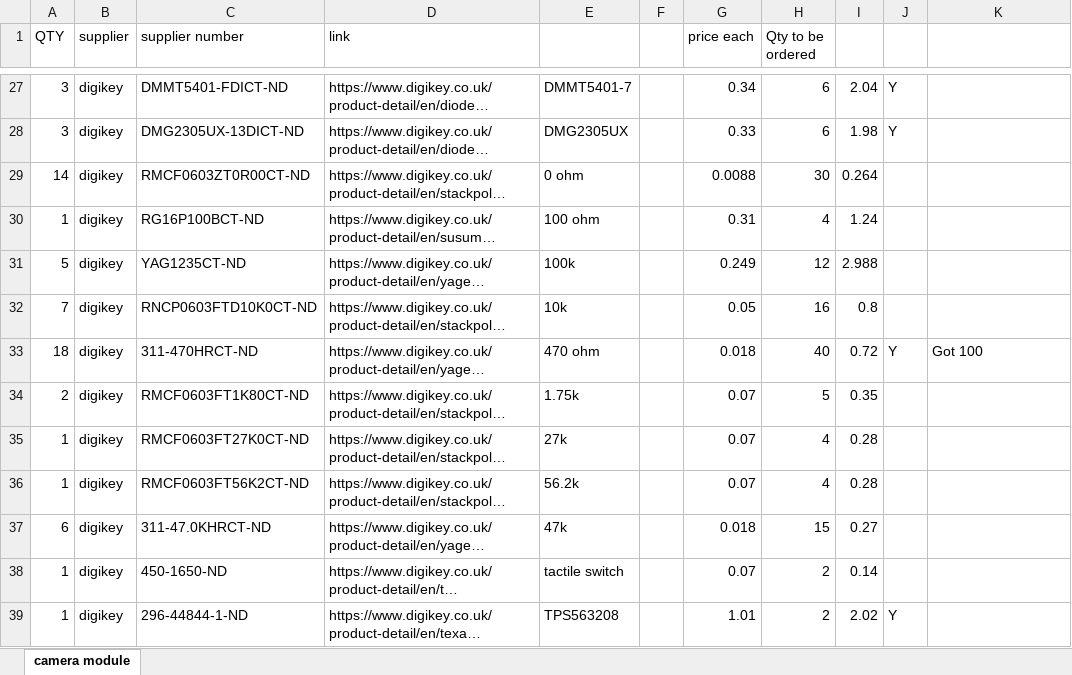
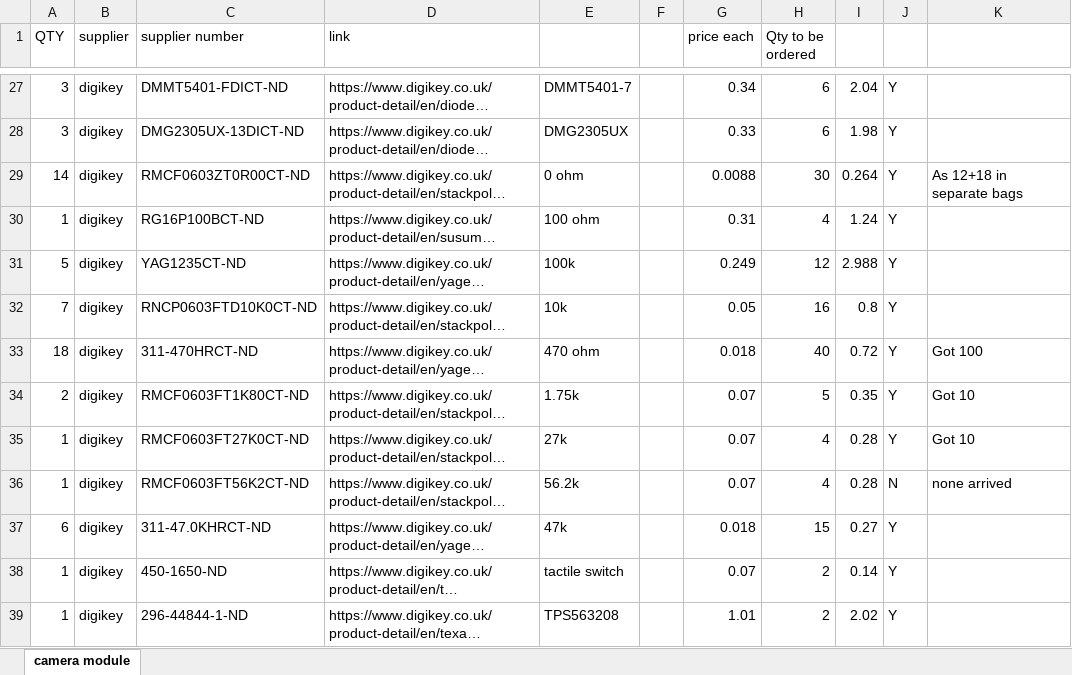
Before and after one commit to roboticsoutreach/camera-board-hw, an Excel workbook: bom.xlsx, sheet camera module, drawn as a sheet; only a part is shown, gaps mark what is left out; long unchanged cells end in …; values as stored, in another font and other column widths than the file's, no borders; the diff covers the shown part only; the diff names each change by its address in the sheet, - before the commit and + after, or states it on an @@ line.

```diff
--- a/bom.xlsx (sheet camera module)
+++ b/bom.xlsx (sheet camera module)
-J29:J32: (empty)
+J29:J32: Y
-K29: (empty)
+K29: As 12+18 in separate bags
-J34:J35: (empty)
+J34:J35: Y
-K34:K35: (empty)
+K34:K35: Got 10
-J36: (empty)
+J36: N
-K36: (empty)
+K36: none arrived
-J37:J38: (empty)
+J37:J38: Y
```
Also changed, not shown: 32 edited cells elsewhere in this sheet.
